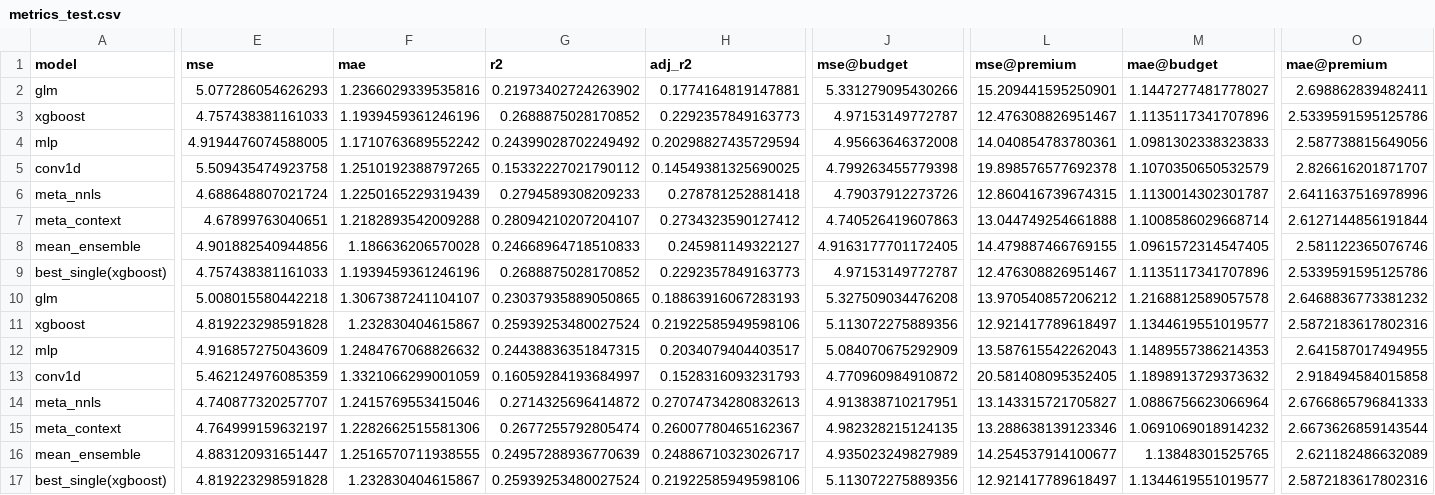
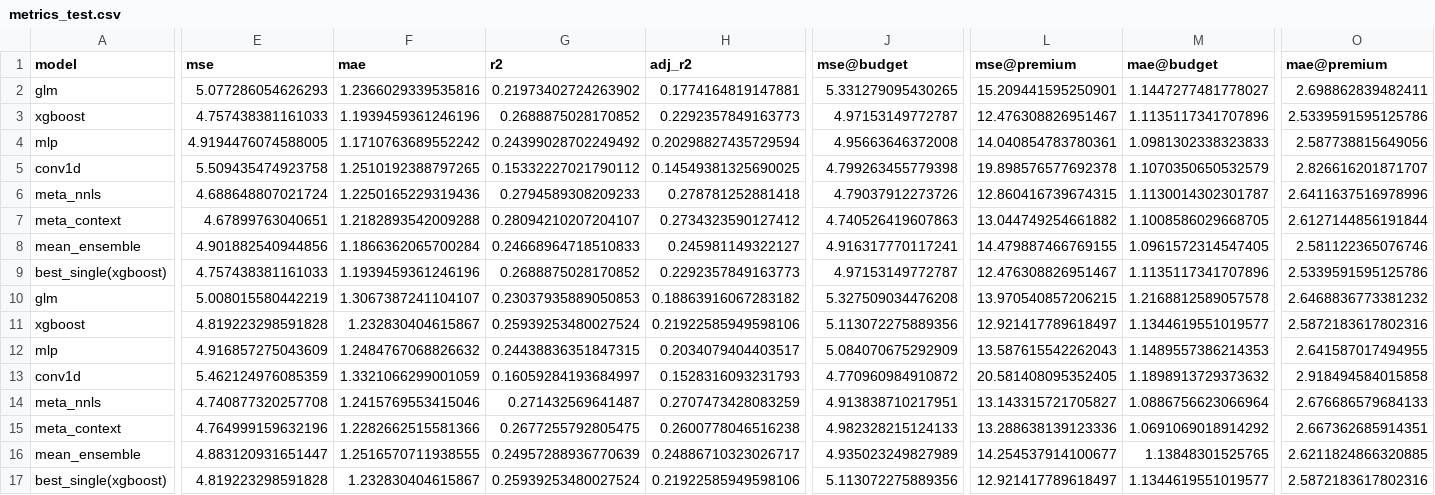
Before and after one commit to ruus77/FPL, a CSV file: results/metrics_test.csv, drawn as a sheet; only a part is shown, gaps mark what is left out; removed rows and columns are numbered as before the commit, all else as after; rows hold the shown columns only; the diff covers the shown part only; the diff names each change by its address in the sheet, - before the commit and + after, or states it on an @@ line.

```diff
--- a/results/metrics_test.csv
+++ b/results/metrics_test.csv
-J2 (mse@budget): 5.331279095430266
+J2 (mse@budget): 5.331279095430265
-F6 (mae): 1.2250165229319439
+F6 (mae): 1.2250165229319436
-L7 (mse@premium): 13.044749254661888
+L7 (mse@premium): 13.044749254661882
-M7 (mae@budget): 1.1008586029668714
+M7 (mae@budget): 1.1008586029668705
-F8 (mae): 1.186636206570028
+F8 (mae): 1.1866362065700284
-J8 (mse@budget): 4.9163177701172405
+J8 (mse@budget): 4.916317770117241
-E10 (mse): 5.008015580442218
+E10 (mse): 5.008015580442219
-G10 (r2): 0.23037935889050865
+G10 (r2): 0.23037935889050853
-H10 (adj_r2): 0.18863916067283193
+H10 (adj_r2): 0.18863916067283182
-L10 (mse@premium): 13.970540857206212
+L10 (mse@premium): 13.970540857206215
-E14 (mse): 4.740877320257707
+E14 (mse): 4.740877320257708
-G14 (r2): 0.2714325696414872
+G14 (r2): 0.271432569641487
-H14 (adj_r2): 0.27074734280832613
+H14 (adj_r2): 0.2707473428083259
-O14 (mae@premium): 2.6766865796841333
+O14 (mae@premium): 2.676686579684133
-row 15: meta_context | 4.764999159632197 | 1.2282662515581306 | 0.2677255792805474 | 0.26007780465162367 | 4.982328215124135 | 13.288638139123346 | 1.0691069018914232 | 2.6673626859143544
+row 15: meta_context | 4.764999159632196 | 1.2282662515581366 | 0.2677255792805475 | 0.2600778046516238 | 4.982328215124133 | 13.288638139123336 | 1.0691069018914292 | 2.667362685914351
-O16 (mae@premium): 2.621182486632089
+O16 (mae@premium): 2.6211824866320885
```
Also changed, not shown: 1 edited cell elsewhere in this file, results/meta_weights.csv, results/metrics_valid.csv, 11 other files.
